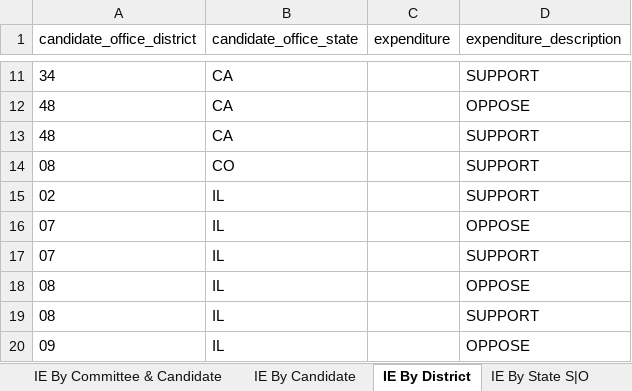
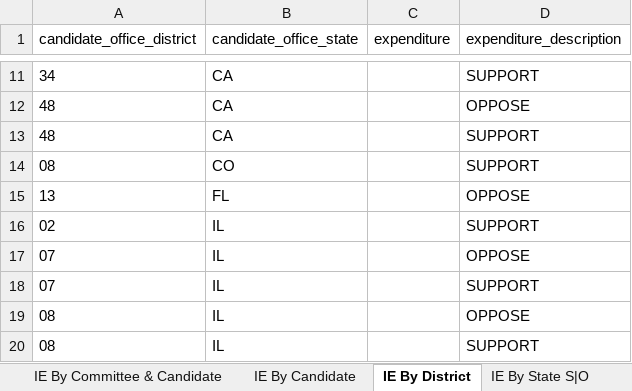
Before and after one commit to JJ-TrackAIPAC/TrackAIPAC, an Excel workbook: reports/pro-israel/pro-israel-independent-expenditure-region.xlsx, sheet IE By District, drawn as a sheet; only a part is shown, gaps mark what is left out; the shorter side is filled out with more unchanged rows; values as stored, in another font and other column widths than the file's, no borders; table styles not drawn; the diff names each change by its address in the sheet, - before the commit and + after, or states it on an @@ line.

```diff
--- a/reports/pro-israel/pro-israel-independent-expenditure-region.xlsx (sheet IE By District)
+++ b/reports/pro-israel/pro-israel-independent-expenditure-region.xlsx (sheet IE By District)
+row 15: 13 | FL |  | OPPOSE
```
Also changed, not shown: sheet IE By Committee & Candidate, sheet IE By Candidate, sheet IE By State S|O, sheet Committee IE By State, sheet IE By State, reports/pro-big-tech/pro-big-tech-disbursement-report.xlsx, reports/pro-crypto/pro-crypto-candidate-lobby-lifetime-report.xlsx, 14 other files.
